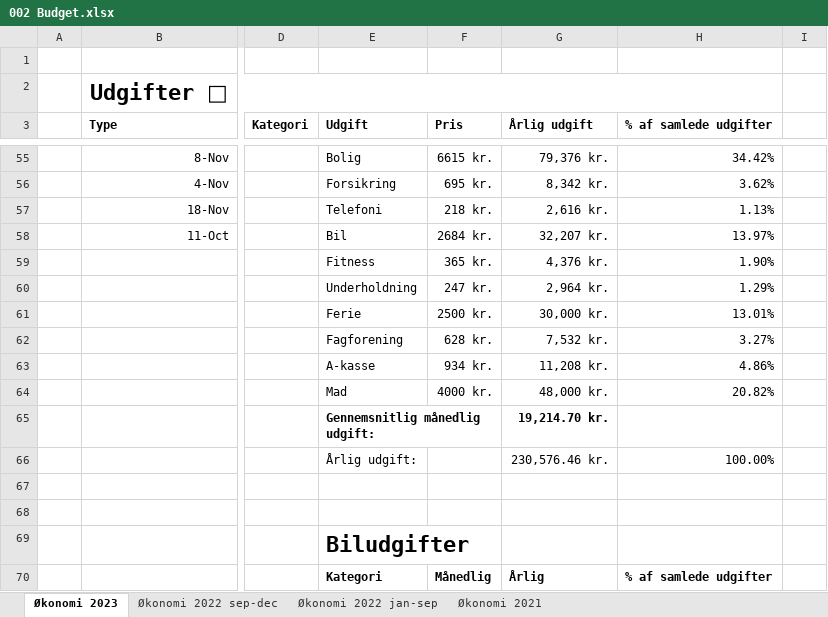
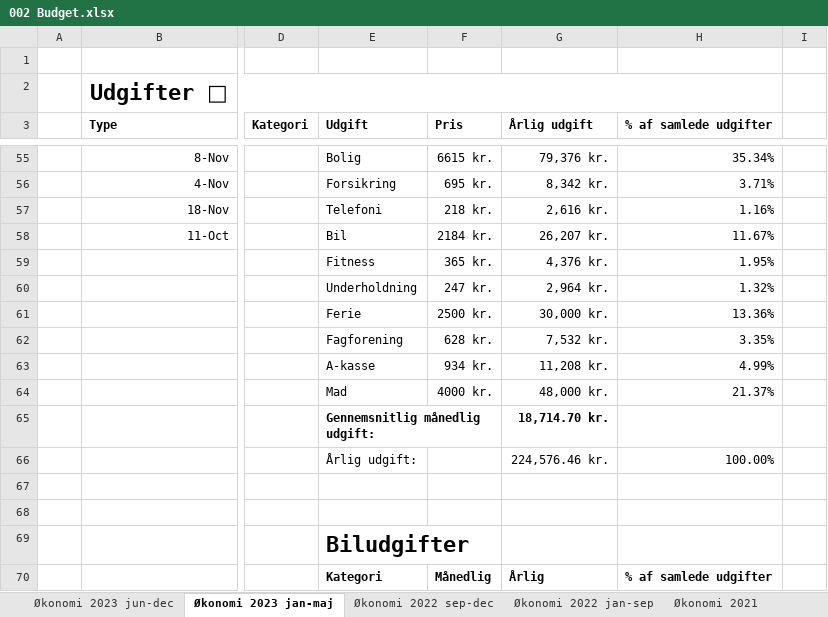
Before and after one commit to nikkibest/Tid-Frihed-Penge, an Excel workbook: Reference Notes/002 Budget.xlsx, sheet Økonomi 2023 jan-maj, drawn as a sheet; only a part is shown, gaps mark what is left out; values as stored, in another font and other column widths than the file's, no borders; charts and pictures and conditional formats not drawn; the diff covers the shown part only; the diff names each change by its address in the sheet, - before the commit and + after, or states it on an @@ line.

```diff
--- a/Reference Notes/002 Budget.xlsx (sheet Økonomi 2023 jan-maj)
+++ b/Reference Notes/002 Budget.xlsx (sheet Økonomi 2023 jan-maj)
-sheet tab: Økonomi 2023
+sheet tab: Økonomi 2023 jan-maj
+sheet tab: Økonomi 2023 jun-dec
-H55 (% af samlede udgifter): 34.42%
+H55 (% af samlede udgifter): 35.34%
-H56 (% af samlede udgifter): 3.62%
+H56 (% af samlede udgifter): 3.71%
-H57 (% af samlede udgifter): 1.13%
+H57 (% af samlede udgifter): 1.16%
-F58 (Pris): 2684 kr.
+F58 (Pris): 2184 kr.
-G58 (Årlig udgift): 32,207 kr.
+G58 (Årlig udgift): 26,207 kr.
-H58 (% af samlede udgifter): 13.97%
+H58 (% af samlede udgifter): 11.67%
-H59 (% af samlede udgifter): 1.90%
+H59 (% af samlede udgifter): 1.95%
-H60 (% af samlede udgifter): 1.29%
+H60 (% af samlede udgifter): 1.32%
-H61 (% af samlede udgifter): 13.01%
+H61 (% af samlede udgifter): 13.36%
-H62 (% af samlede udgifter): 3.27%
+H62 (% af samlede udgifter): 3.35%
-H63 (% af samlede udgifter): 4.86%
+H63 (% af samlede udgifter): 4.99%
-H64 (% af samlede udgifter): 20.82%
+H64 (% af samlede udgifter): 21.37%
-G65 (Årlig udgift): 19,214.70 kr.
+G65 (Årlig udgift): 18,714.70 kr.
-G66 (Årlig udgift): 230,576.46 kr.
+G66 (Årlig udgift): 224,576.46 kr.
```
Also changed, not shown: 11 added rows, 1 removed row and 64 edited cells elsewhere in this sheet, formulas that keep their value, charts or pictures, Reference Notes/006 KurtageOgVeksling_SaxoVsNordnet.xlsx, 17 other files.
